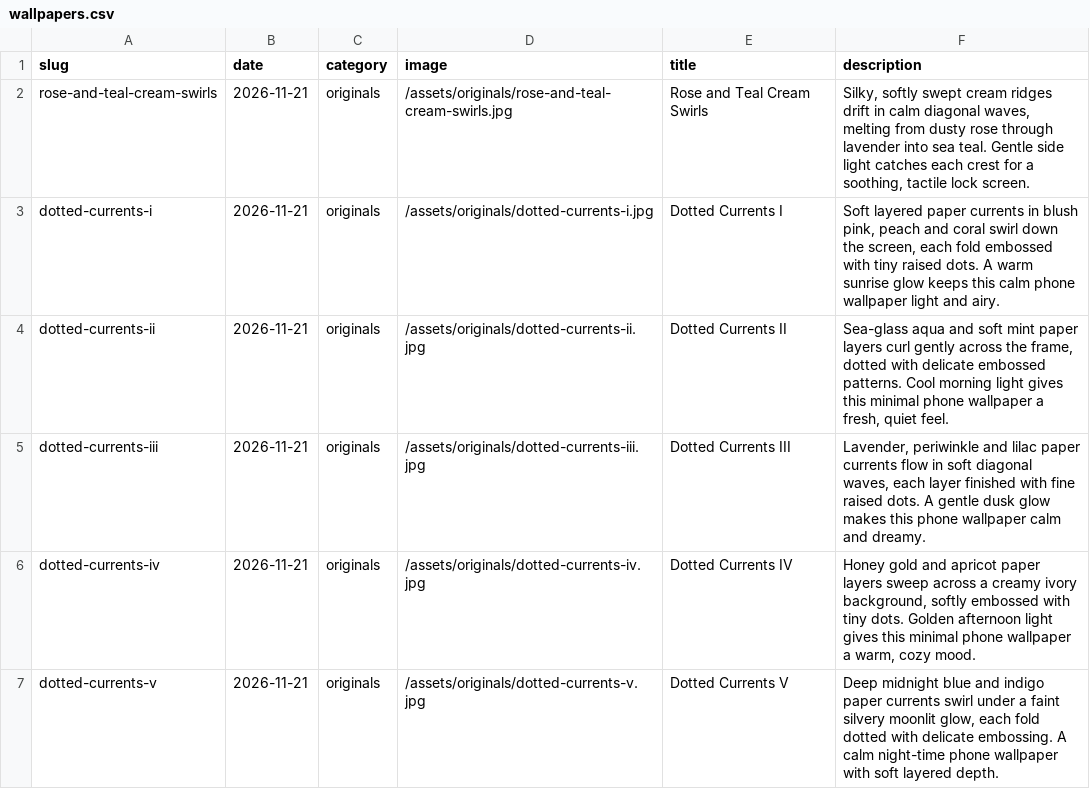
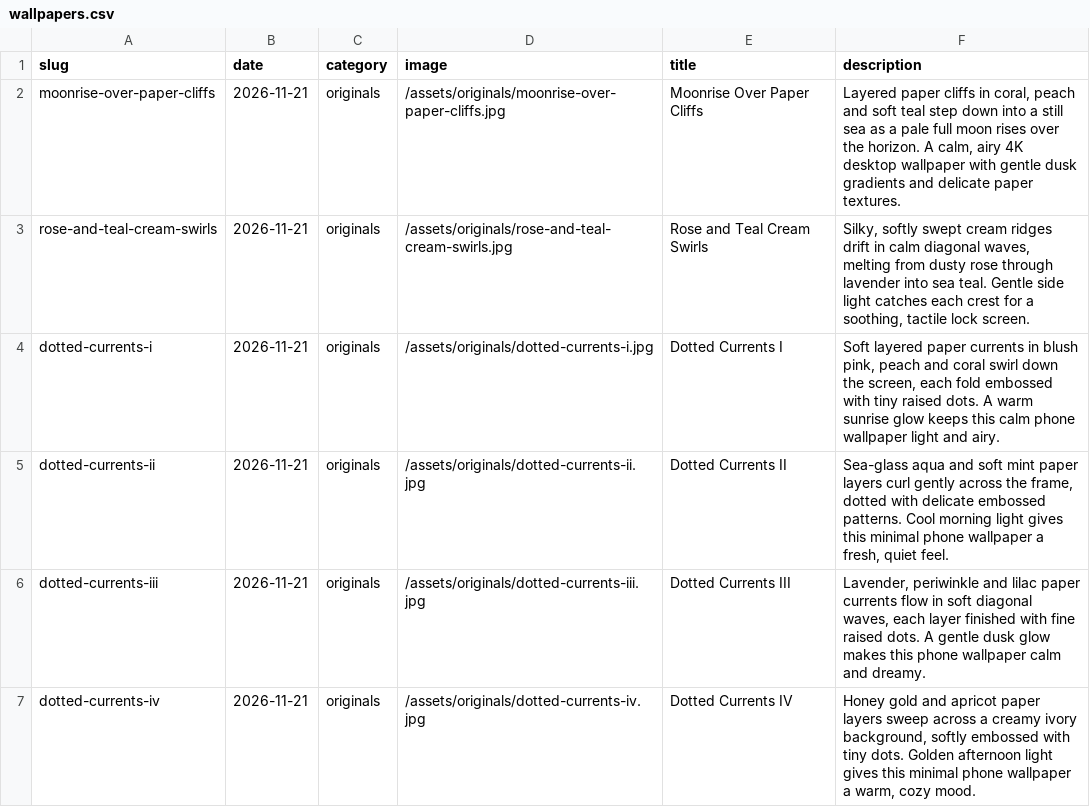
Before and after one commit to gokmenecer/wallspotter, a CSV file: data/wallpapers.csv, drawn as a sheet; only a part is shown; the shorter side is filled out with more unchanged rows.

```diff
--- a/data/wallpapers.csv
+++ b/data/wallpapers.csv
@@ -1,2 +1,3 @@
 slug,date,category,image,title,description
+moonrise-over-paper-cliffs,2026-11-21,originals,/assets/originals/moonrise-over-paper-cliffs.jpg,Moonrise Over Paper Cliffs,"Layered paper cliffs in coral, peach and soft teal step down into a still sea as a pale full moon rises over the horizon. A calm, airy 4K desktop wallpaper with gentle dusk gradients and delicate paper textures."
 rose-and-teal-cream-swirls,2026-11-21,originals,/assets/originals/rose-and-teal-cream-swirls.jpg,Rose and Teal Cream Swirls,"Silky, softly swept cream ridges drift in calm diagonal waves, melting from dusty rose through lavender into sea teal. Gentle side light catches each crest for a soothing, tactile lock screen."
```
Also changed, not shown: 1 other file.
